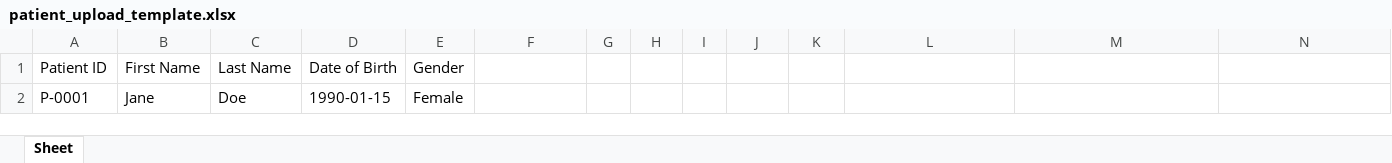
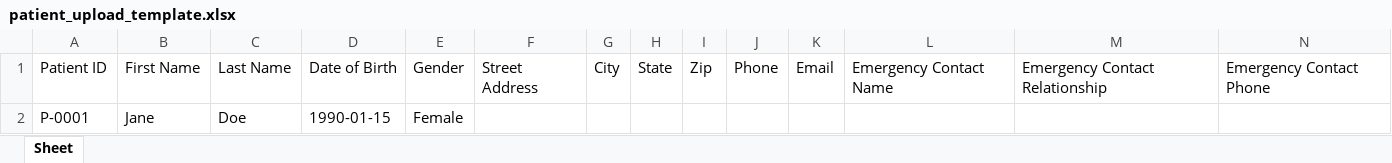
Before and after one commit to FlamZey/patient-data-management, an Excel workbook: docs/samples/patient_upload_template.xlsx, sheet Sheet, drawn as a sheet; only a part is shown; values as stored, in another font and other column widths than the file's, no borders; removed rows and columns are numbered as before the commit, all else as after; rows hold the shown columns only; the diff names each change by its address in the sheet, - before the commit and + after, or states it on an @@ line.

Commit message:
Add new patient fields

```diff
--- a/docs/samples/patient_upload_template.xlsx (sheet Sheet)
+++ b/docs/samples/patient_upload_template.xlsx (sheet Sheet)
-row 1: Patient ID | First Name | Last Name | Date of Birth | Gender
+row 1: Patient ID | First Name | Last Name | Date of Birth | Gender | Street Address | City | State | Zip | Phone | Email | Emergency Contact Name | Emergency Contact Relationship | Emergency Contact Phone
```
Also changed, not shown: docs/samples/duplicate_patient_id.xlsx, docs/samples/invalid_date_and_gender.xlsx, 18 other files.
